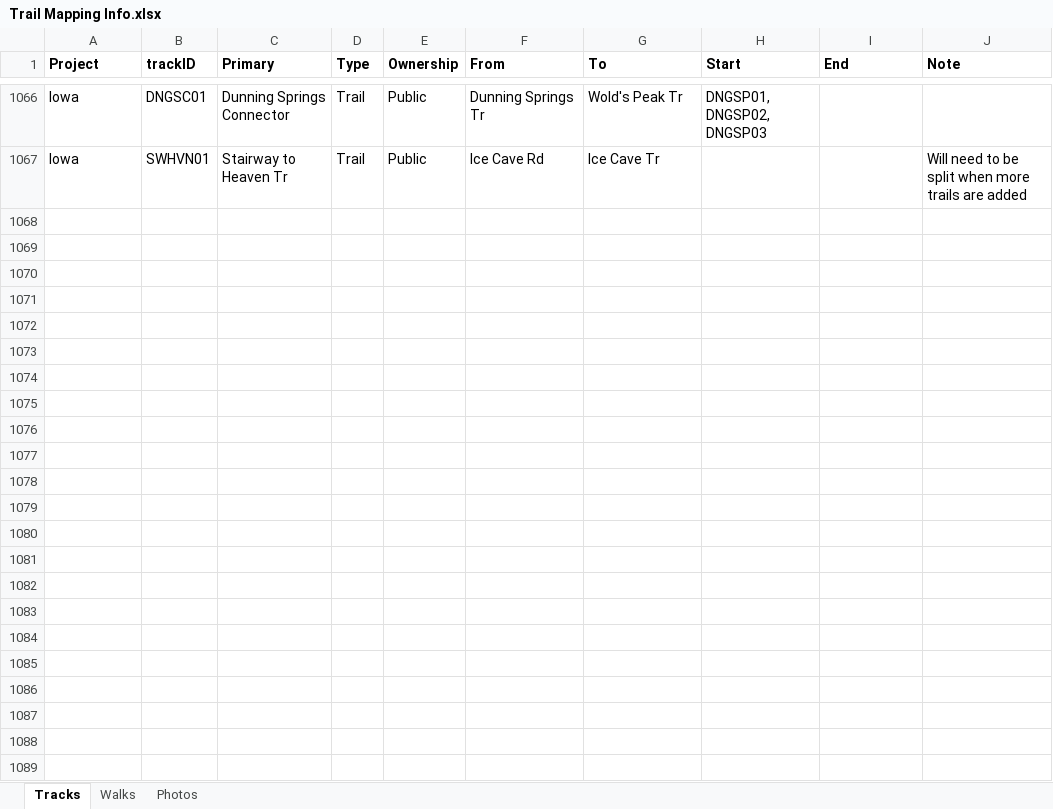
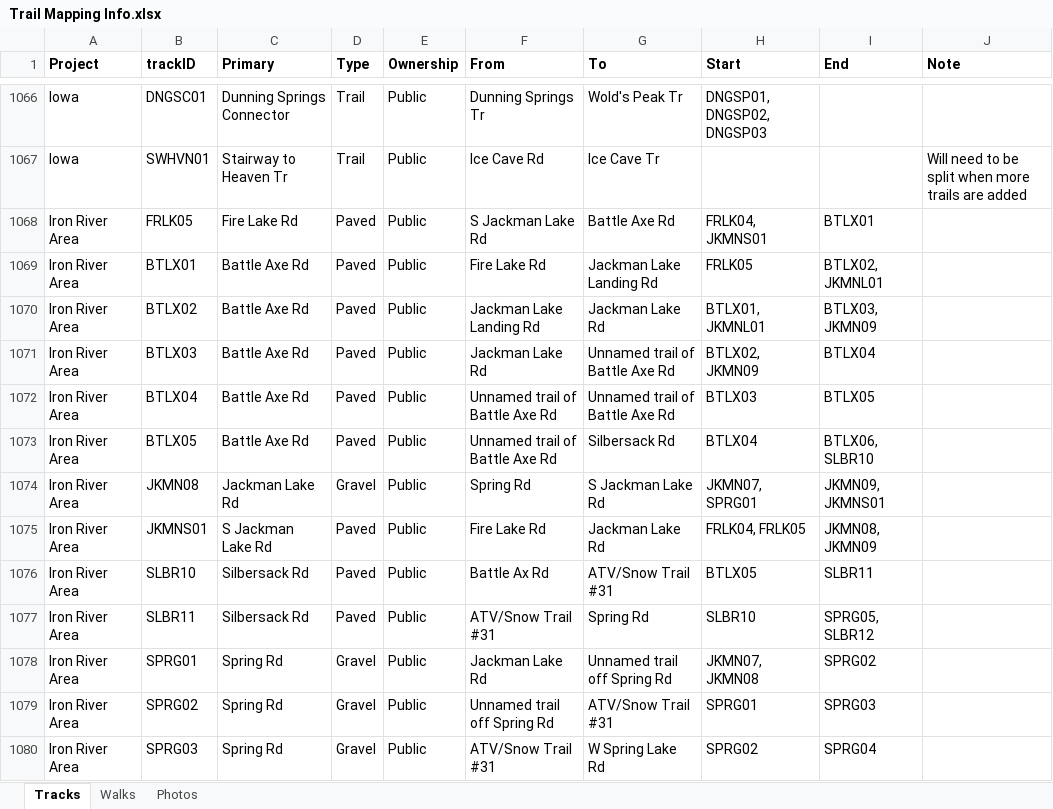
Before and after one commit to droglenc/MAPPING, an Excel workbook: Data/Trail Mapping Info.xlsx, sheet Tracks, drawn as a sheet; only a part is shown, gaps mark what is left out; values as stored, in another font and other column widths than the file's, no borders; the diff covers the shown part only; the diff names each change by its address in the sheet, - before the commit and + after, or states it on an @@ line.

```diff
--- a/Data/Trail Mapping Info.xlsx (sheet Tracks)
+++ b/Data/Trail Mapping Info.xlsx (sheet Tracks)
+row 1068: Iron River Area | FRLK05 | Fire Lake Rd | Paved | Public | S Jackman Lake Rd | Battle Axe Rd | FRLK04, JKMNS01 | BTLX01
+row 1069: Iron River Area | BTLX01 | Battle Axe Rd | Paved | Public | Fire Lake Rd | Jackman Lake Landing Rd | FRLK05 | BTLX02, JKMNL01
+row 1070: Iron River Area | BTLX02 | Battle Axe Rd | Paved | Public | Jackman Lake Landing Rd | Jackman Lake Rd | BTLX01, JKMNL01 | BTLX03, JKMN09
+row 1071: Iron River Area | BTLX03 | Battle Axe Rd | Paved | Public | Jackman Lake Rd | Unnamed trail of Battle Axe Rd | BTLX02, JKMN09 | BTLX04
+row 1072: Iron River Area | BTLX04 | Battle Axe Rd | Paved | Public | Unnamed trail of Battle Axe Rd | Unnamed trail of Battle Axe Rd | BTLX03 | BTLX05
+row 1073: Iron River Area | BTLX05 | Battle Axe Rd | Paved | Public | Unnamed trail of Battle Axe Rd | Silbersack Rd | BTLX04 | BTLX06, SLBR10
+row 1074: Iron River Area | JKMN08 | Jackman Lake Rd | Gravel | Public | Spring Rd | S Jackman Lake Rd | JKMN07, SPRG01 | JKMN09, JKMNS01
+row 1075: Iron River Area | JKMNS01 | S Jackman Lake Rd | Paved | Public | Fire Lake Rd | Jackman Lake Rd | FRLK04, FRLK05 | JKMN08, JKMN09
+row 1076: Iron River Area | SLBR10 | Silbersack Rd | Paved | Public | Battle Ax Rd | ATV/Snow Trail #31 | BTLX05 | SLBR11
+row 1077: Iron River Area | SLBR11 | Silbersack Rd | Paved | Public | ATV/Snow Trail #31 | Spring Rd | SLBR10 | SPRG05, SLBR12
+row 1078: Iron River Area | SPRG01 | Spring Rd | Gravel | Public | Jackman Lake Rd | Unnamed trail off Spring Rd | JKMN07, JKMN08 | SPRG02
+row 1079: Iron River Area | SPRG02 | Spring Rd | Gravel | Public | Unnamed trail off Spring Rd | ATV/Snow Trail #31 | SPRG01 | SPRG03
+row 1080: Iron River Area | SPRG03 | Spring Rd | Gravel | Public | ATV/Snow Trail #31 | W Spring Lake Rd | SPRG02 | SPRG04
```
Also changed, not shown: 12 added rows and 7 edited cells elsewhere in this sheet, 54 other files.
